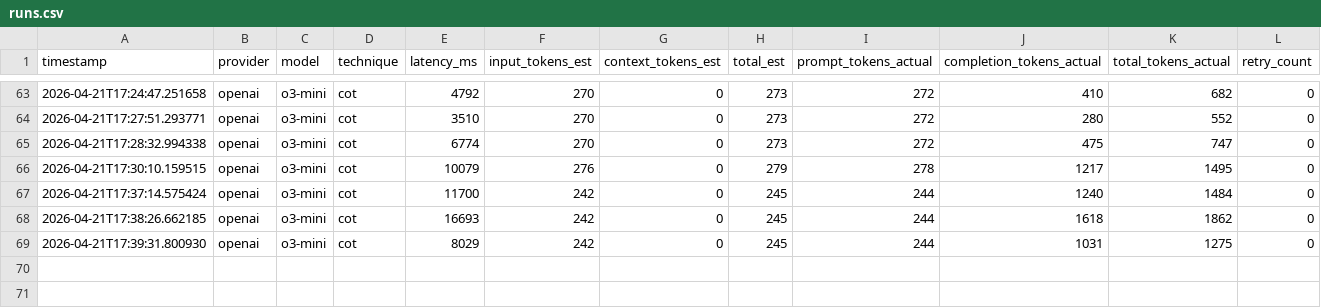
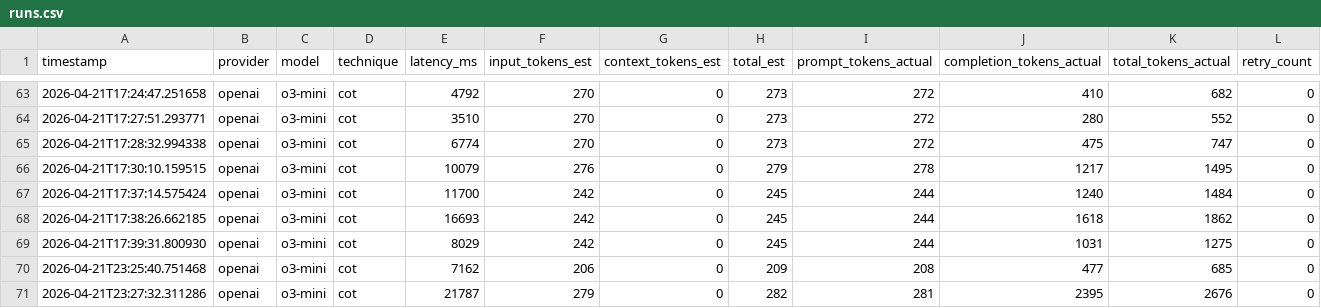
Before and after one commit to ayeshandev/AI-Mini-Project-00, a CSV file: logs/runs.csv, drawn as a sheet; only a part is shown, gaps mark what is left out; rows hold the shown columns only; the diff names each change by its address in the sheet, - before the commit and + after, or states it on an @@ line.

Commit message:
CoT reasoning prompting is done

```diff
--- a/logs/runs.csv
+++ b/logs/runs.csv
+row 70: 2026-04-21T23:25:40.751468 | openai | o3-mini | cot | 7162 | 206 | 0 | 209 | 208 | 477 | 685 | 0
+row 71: 2026-04-21T23:27:32.311286 | openai | o3-mini | cot | 21787 | 279 | 0 | 282 | 281 | 2395 | 2676 | 0
```
Also changed, not shown: 1 other file.
